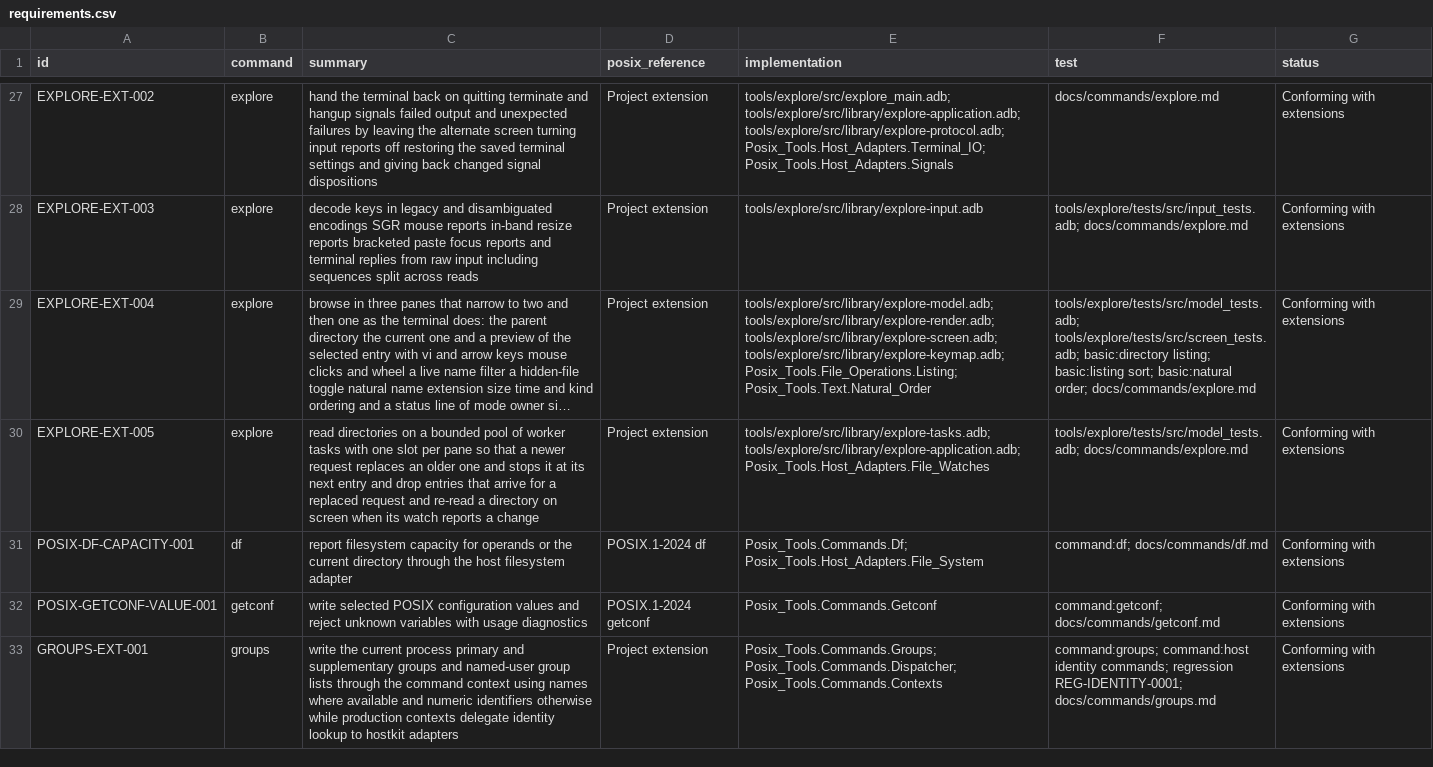
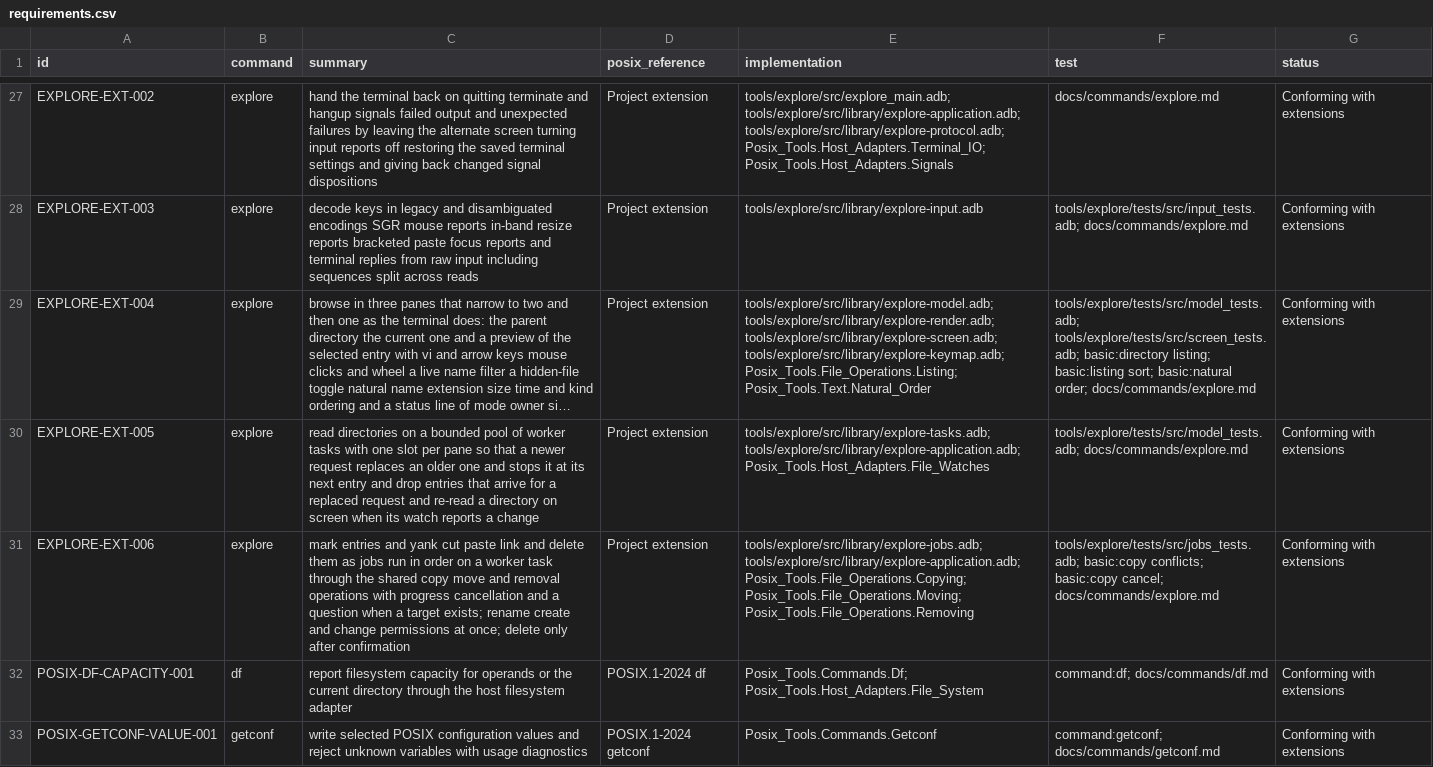
Before and after one commit to bracke/posix_tools, a CSV file: generated/requirements.csv, drawn as a sheet; only a part is shown, gaps mark what is left out; the shorter side is filled out with more unchanged rows; long unchanged cells end in …; the diff names each change by its address in the sheet, - before the commit and + after, or states it on an @@ line.

```diff
--- a/generated/requirements.csv
+++ b/generated/requirements.csv
+row 31: EXPLORE-EXT-006 | explore | mark entries and yank cut paste link and delete them as jobs run in order on a worker task through the shared copy move and removal operations with progress cancellation and a question when a target exists; rename create and change permissions at once; delete only after confirmation | Project extension | tools/explore/src/library/explore-jobs.adb; tools/explore/src/library/explore-application.adb; Posix_Tools.File_Operations.Copying; Posix_Tools.File_Operations.Moving; Posix_Tools.File_Operations.Removing | tools/explore/tests/src/jobs_tests.adb; basic:copy conflicts; basic:copy cancel; docs/commands/explore.md | Conforming with extensions
```
Also changed, not shown: 18 other files.
